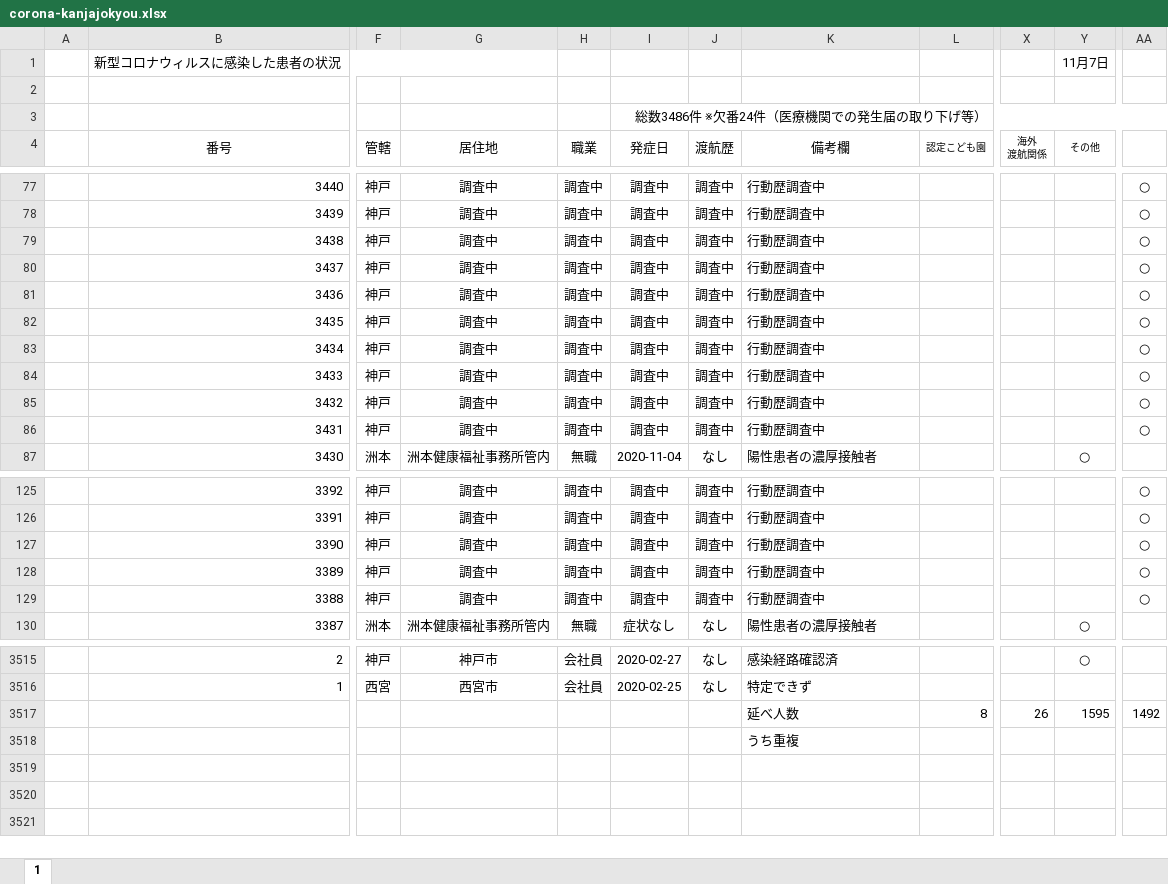
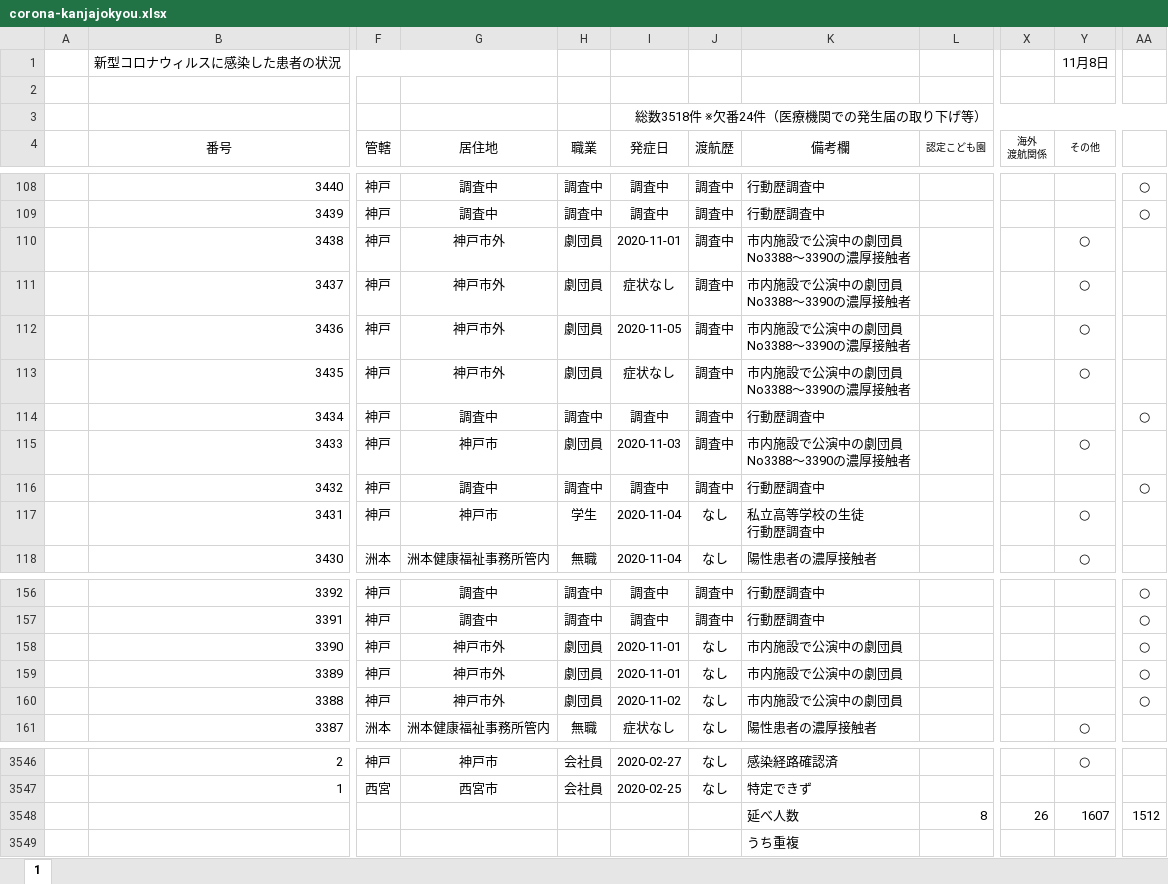
Before and after one commit to imabari/hyougo-covid19, an Excel workbook: corona-kanjajokyou.xlsx, sheet 1, drawn as a sheet; only a part is shown, gaps mark what is left out; values as stored, in another font and other column widths than the file's, no borders; conditional formats not drawn; addresses are those after the commit; ↵ is a line break in a cell; the diff covers the shown part only; the diff names each change by its address in the sheet, - before the commit and + after, or states it on an @@ line.

```diff
--- a/corona-kanjajokyou.xlsx (sheet 1)
+++ b/corona-kanjajokyou.xlsx (sheet 1)
-Y1 (その他): 11月7日
+Y1 (その他): 11月8日
-I3 (発症日): 総数3486件 ※欠番24件（医療機関での発生届の取り下げ等）
+I3 (発症日): 総数3518件 ※欠番24件（医療機関での発生届の取り下げ等）
-G110:G113 (居住地): 調査中
+G110:G113 (居住地): 神戸市外
-H110:H113 (職業): 調査中
+H110:H113 (職業): 劇団員
-I110 (発症日): 調査中
+I110 (発症日): 2020-11-01
-K110:K113 (備考欄): 行動歴調査中
+K110:K113 (備考欄): 市内施設で公演中の劇団員 ↵ No3388～3390の濃厚接触者
-Y110:Y113 (その他): (empty)
+Y110:Y113 (その他): ○
-AA110:AA113: ○
+AA110:AA113: (empty)
-I111 (発症日): 調査中
+I111 (発症日): 症状なし
-I112 (発症日): 調査中
+I112 (発症日): 2020-11-05
-I113 (発症日): 調査中
+I113 (発症日): 症状なし
-G115 (居住地): 調査中
+G115 (居住地): 神戸市
-H115 (職業): 調査中
+H115 (職業): 劇団員
-I115 (発症日): 調査中
+I115 (発症日): 2020-11-03
-K115 (備考欄): 行動歴調査中
+K115 (備考欄): 市内施設で公演中の劇団員 ↵ No3388～3390の濃厚接触者
-Y115 (その他): (empty)
+Y115 (その他): ○
-AA115: ○
+AA115: (empty)
-G117 (居住地): 調査中
+G117 (居住地): 神戸市
-H117 (職業): 調査中
+H117 (職業): 学生
-I117 (発症日): 調査中
+I117 (発症日): 2020-11-04
-J117 (渡航歴): 調査中
+J117 (渡航歴): なし
-K117 (備考欄): 行動歴調査中
+K117 (備考欄): 私立高等学校の生徒 ↵ 行動歴調査中
-Y117 (その他): (empty)
+Y117 (その他): ○
-AA117: ○
+AA117: (empty)
-G158:G160 (居住地): 調査中
+G158:G160 (居住地): 神戸市外
-H158:H160 (職業): 調査中
+H158:H160 (職業): 劇団員
-I158:I159 (発症日): 調査中
+I158:I159 (発症日): 2020-11-01
-J158:J160 (渡航歴): 調査中
+J158:J160 (渡航歴): なし
-K158:K160 (備考欄): 行動歴調査中
+K158:K160 (備考欄): 市内施設で公演中の劇団員
-I160 (発症日): 調査中
+I160 (発症日): 2020-11-02
-Y3548 (その他): 1595
+Y3548 (その他): 1607
-AA3548: 1492
+AA3548: 1512
```
Also changed, not shown: 31 added rows and 11 edited cells elsewhere in this sheet, formulas that keep their value, daily_kanja.xlsx, 3 other files.
